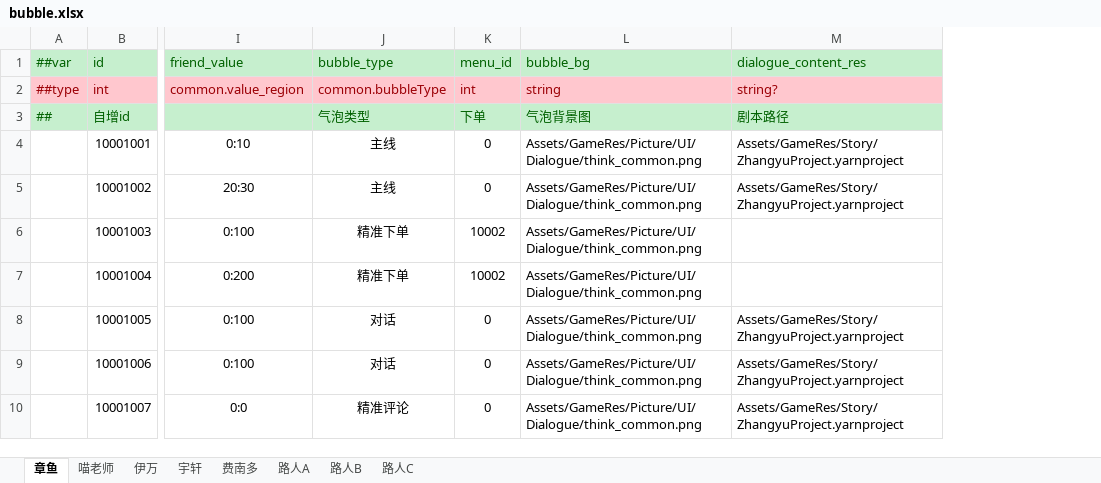
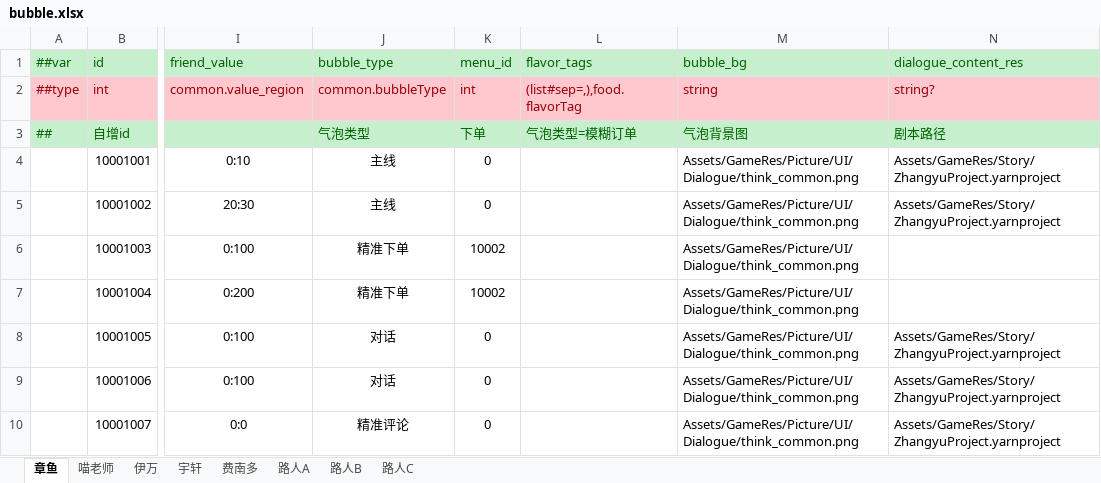
Before and after one commit to zhangyile1991911/ProjectX, an Excel workbook: DataConfig/Datas/bubble.xlsx, sheet 章鱼, drawn as a sheet; only a part is shown, gaps mark what is left out; values as stored, in another font and other column widths than the file's, no borders; the diff names each change by its address in the sheet, - before the commit and + after, or states it on an @@ line.

```diff
--- a/DataConfig/Datas/bubble.xlsx (sheet 章鱼)
+++ b/DataConfig/Datas/bubble.xlsx (sheet 章鱼)
+column L (flavor_tags), rows 2-3: (list#sep=,),food.flavorTag | 气泡类型=模糊订单
```
Also changed, not shown: sheet 路人A, sheet 路人B, sheet 路人C, DataConfig/Datas/character.xlsx, DataConfig/Datas/menu.xlsx, 12 other files.
